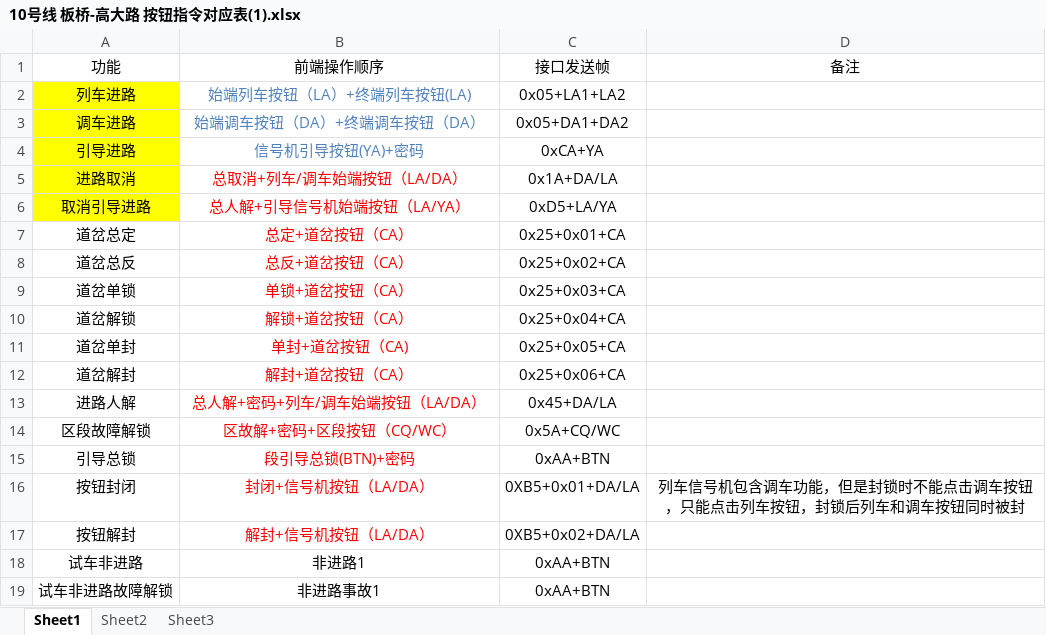
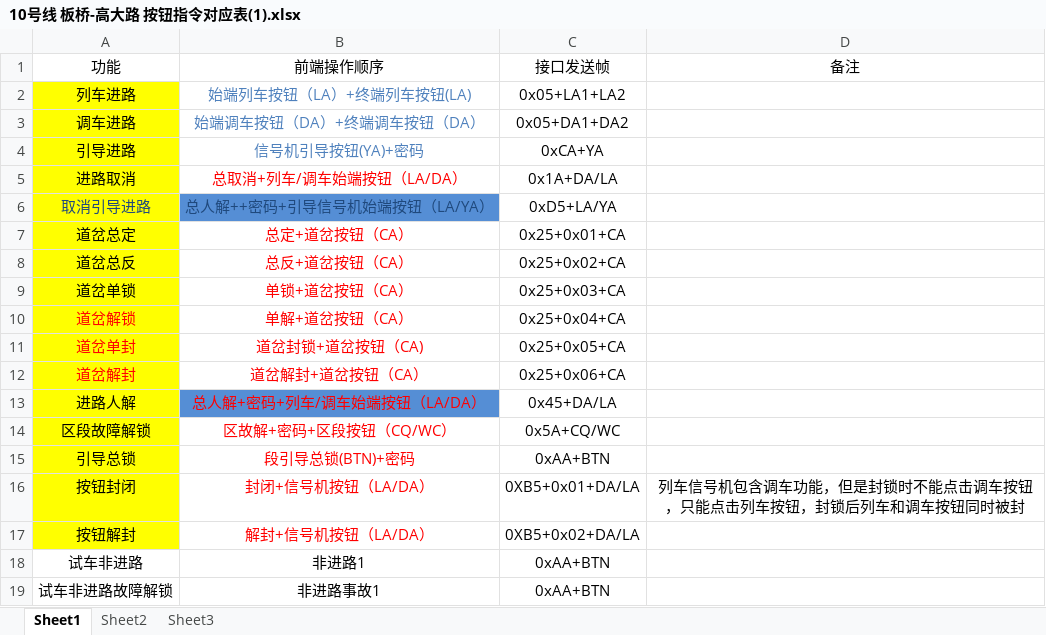
Before and after one commit to thezj/mxgraph, an Excel workbook: 车辆段资料/10号线 板桥-高大路 按钮指令对应表(1).xlsx, sheet Sheet1, drawn as a sheet; values as stored, in another font and other column widths than the file's, no borders; charts and pictures not drawn; the diff names each change by its address in the sheet, - before the commit and + after, or states it on an @@ line.

```diff
--- a/车辆段资料/10号线 板桥-高大路 按钮指令对应表(1).xlsx (sheet Sheet1)
+++ b/车辆段资料/10号线 板桥-高大路 按钮指令对应表(1).xlsx (sheet Sheet1)
-A6 text colour: black
+A6 text colour: #1F497D
-B6 (前端操作顺序): 总人解+引导信号机始端按钮（LA/YA）
+B6 (前端操作顺序): 总人解++密码+引导信号机始端按钮（LA/YA）
@@ B6 fill: none → #558ED5, text colour: #FF0000 → #1F497D @@
-A7:A17 fill: none
+A7:A17 fill: #FFFF00
-A10:A12 text colour: black
+A10:A12 text colour: #FF0000
-B10 (前端操作顺序): 解锁+道岔按钮（CA）
+B10 (前端操作顺序): 单解+道岔按钮（CA）
-B11 (前端操作顺序): 单封+道岔按钮（CA)
+B11 (前端操作顺序): 道岔封锁+道岔按钮（CA)
-B12 (前端操作顺序): 解封+道岔按钮（CA）
+B12 (前端操作顺序): 道岔解封+道岔按钮（CA）
-B13 fill: none
+B13 fill: #558ED5
```
Also changed, not shown: 4 other files.
